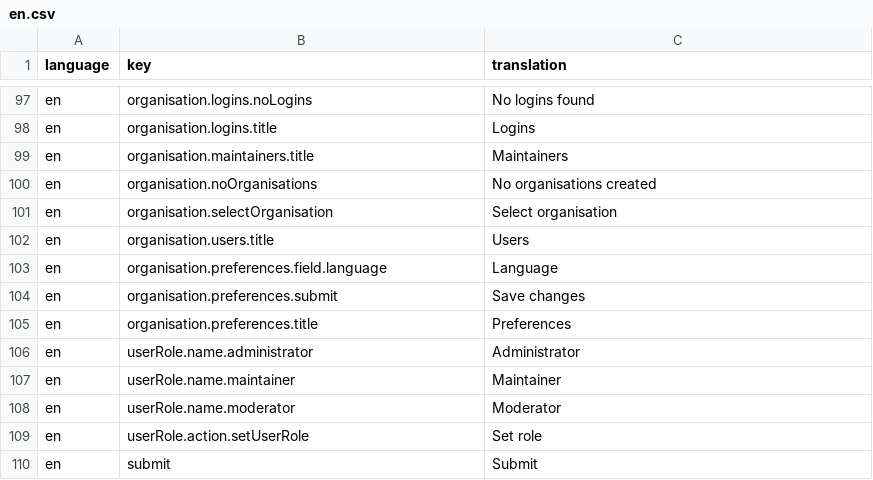
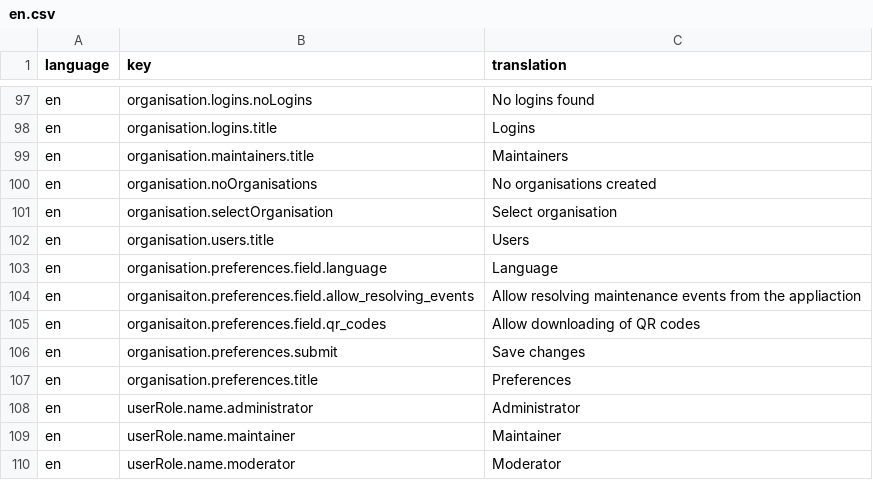
Before and after one commit to tohalla/hallussa-backend, a CSV file: seeds/translation/en.csv, drawn as a sheet; only a part is shown, gaps mark what is left out; the shorter side is filled out with more unchanged rows.

```diff
--- a/seeds/translation/en.csv
+++ b/seeds/translation/en.csv
@@ -103,2 +103,4 @@ en;organisation.users.title;Users
 en;organisation.preferences.field.language;Language
+en;organisaiton.preferences.field.allow_resolving_events;Allow resolving maintenance events from the appliaction
+en;organisaiton.preferences.field.qr_codes;Allow downloading of QR codes
 en;organisation.preferences.submit;Save changes
```
Also changed, not shown: 8 other files.
